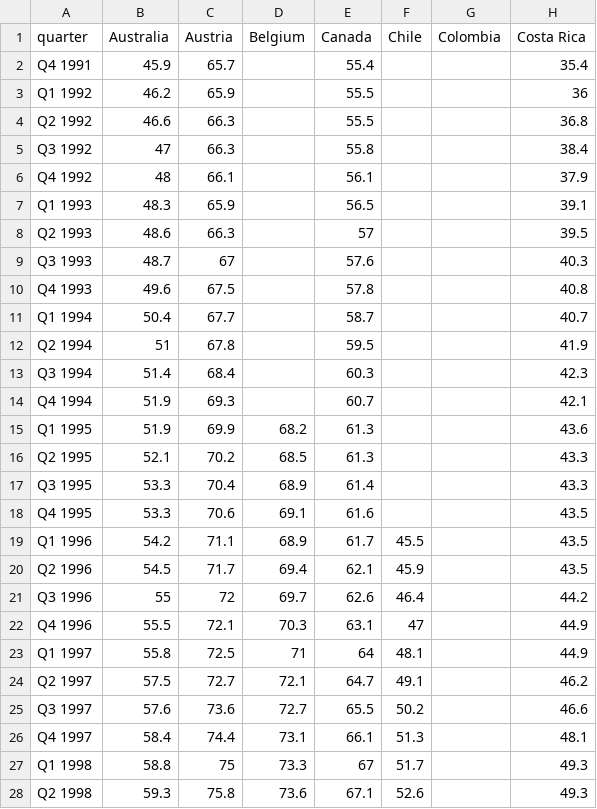
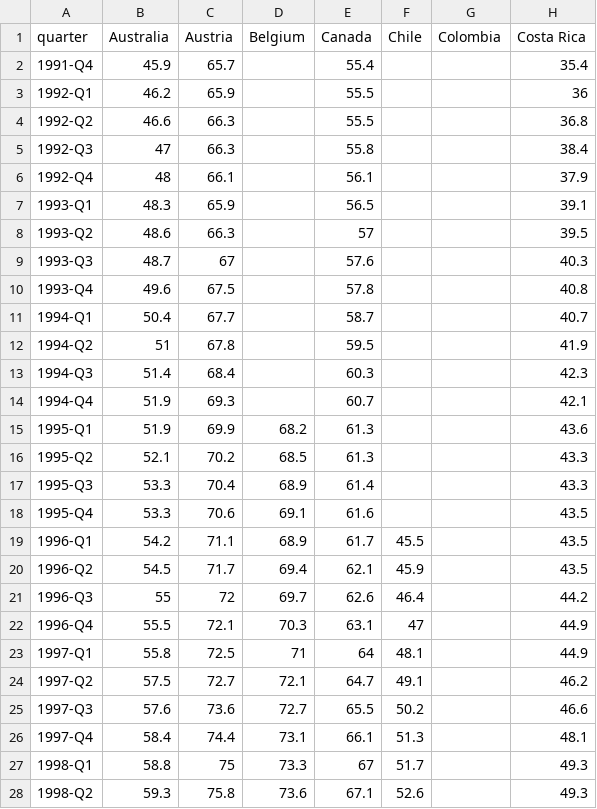
Before and after one commit to rgoncalves-95/advanced-techniques-in-applied-economics, a CSV file: Quarterly GDP Countries 1993-2022.csv, drawn as a sheet; only a part is shown; the diff covers the shown part only; the diff names each change by its address in the sheet, - before the commit and + after, or states it on an @@ line.

Commit message:
Minor fix

```diff
--- a/Quarterly GDP Countries 1993-2022.csv
+++ b/Quarterly GDP Countries 1993-2022.csv
-A2 (quarter): Q4 1991
+A2 (quarter): 1991-Q4
-A3 (quarter): Q1 1992
+A3 (quarter): 1992-Q1
-A4 (quarter): Q2 1992
+A4 (quarter): 1992-Q2
-A5 (quarter): Q3 1992
+A5 (quarter): 1992-Q3
-A6 (quarter): Q4 1992
+A6 (quarter): 1992-Q4
-A7 (quarter): Q1 1993
+A7 (quarter): 1993-Q1
-A8 (quarter): Q2 1993
+A8 (quarter): 1993-Q2
-A9 (quarter): Q3 1993
+A9 (quarter): 1993-Q3
-A10 (quarter): Q4 1993
+A10 (quarter): 1993-Q4
-A11 (quarter): Q1 1994
+A11 (quarter): 1994-Q1
-A12 (quarter): Q2 1994
+A12 (quarter): 1994-Q2
-A13 (quarter): Q3 1994
+A13 (quarter): 1994-Q3
-A14 (quarter): Q4 1994
+A14 (quarter): 1994-Q4
-A15 (quarter): Q1 1995
+A15 (quarter): 1995-Q1
-A16 (quarter): Q2 1995
+A16 (quarter): 1995-Q2
-A17 (quarter): Q3 1995
+A17 (quarter): 1995-Q3
-A18 (quarter): Q4 1995
+A18 (quarter): 1995-Q4
-A19 (quarter): Q1 1996
+A19 (quarter): 1996-Q1
-A20 (quarter): Q2 1996
+A20 (quarter): 1996-Q2
-A21 (quarter): Q3 1996
+A21 (quarter): 1996-Q3
-A22 (quarter): Q4 1996
+A22 (quarter): 1996-Q4
-A23 (quarter): Q1 1997
+A23 (quarter): 1997-Q1
-A24 (quarter): Q2 1997
+A24 (quarter): 1997-Q2
-A25 (quarter): Q3 1997
+A25 (quarter): 1997-Q3
-A26 (quarter): Q4 1997
+A26 (quarter): 1997-Q4
-A27 (quarter): Q1 1998
+A27 (quarter): 1998-Q1
-A28 (quarter): Q2 1998
+A28 (quarter): 1998-Q2
```
Also changed, not shown: 95 edited cells elsewhere in this file.
